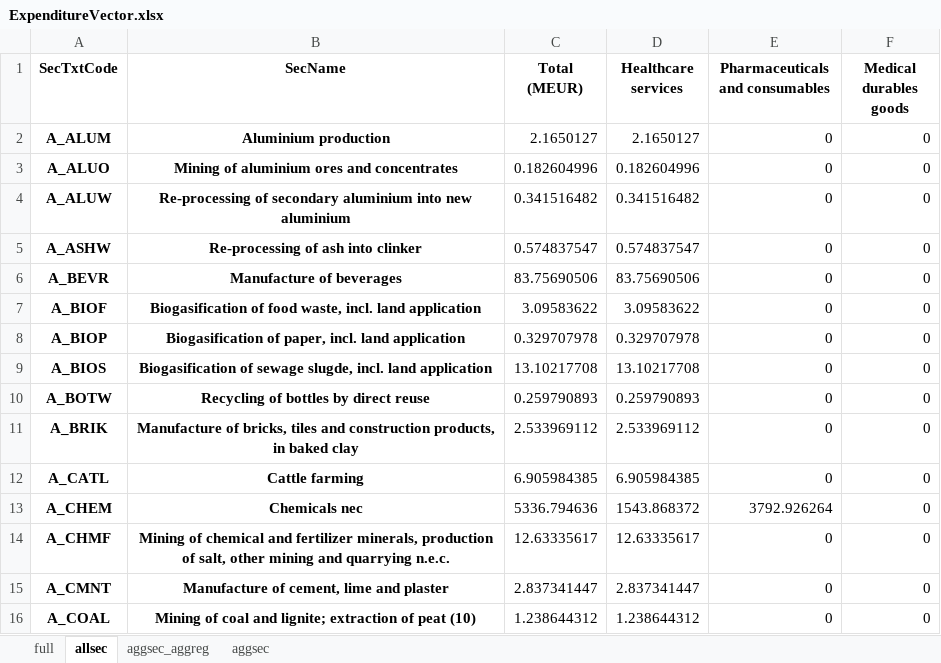
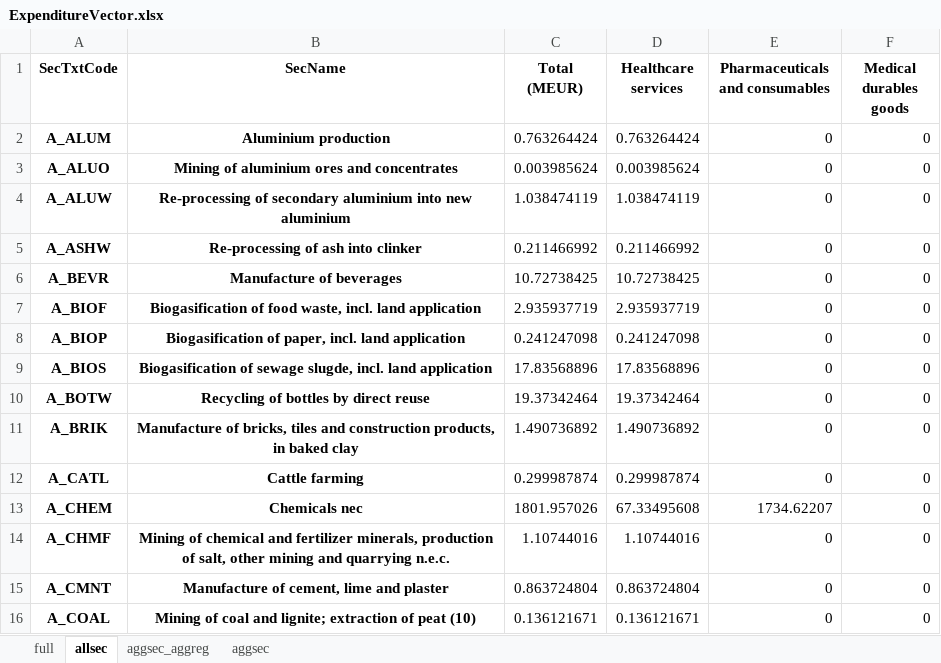
Before and after one commit to Ofir2025/envr-footprint-healthcare-Dk2025, an Excel workbook: output/ExpenditureVector.xlsx, sheet allsec, drawn as a sheet; only a part is shown; values as stored, in another font and other column widths than the file's, no borders; the diff covers the shown part only; the diff names each change by its address in the sheet, - before the commit and + after, or states it on an @@ line.

```diff
--- a/output/ExpenditureVector.xlsx (sheet allsec)
+++ b/output/ExpenditureVector.xlsx (sheet allsec)
-C2 (Total (MEUR)): 2.1650127
+C2 (Total (MEUR)): 0.763264424
-D2 (Healthcare services): 2.1650127
+D2 (Healthcare services): 0.763264424
-C3 (Total (MEUR)): 0.182604996
+C3 (Total (MEUR)): 0.003985624
-D3 (Healthcare services): 0.182604996
+D3 (Healthcare services): 0.003985624
-C4 (Total (MEUR)): 0.341516482
+C4 (Total (MEUR)): 1.038474119
-D4 (Healthcare services): 0.341516482
+D4 (Healthcare services): 1.038474119
-C5 (Total (MEUR)): 0.574837547
+C5 (Total (MEUR)): 0.211466992
-D5 (Healthcare services): 0.574837547
+D5 (Healthcare services): 0.211466992
-C6 (Total (MEUR)): 83.75690506
+C6 (Total (MEUR)): 10.72738425
-D6 (Healthcare services): 83.75690506
+D6 (Healthcare services): 10.72738425
-C7 (Total (MEUR)): 3.09583622
+C7 (Total (MEUR)): 2.935937719
-D7 (Healthcare services): 3.09583622
+D7 (Healthcare services): 2.935937719
-C8 (Total (MEUR)): 0.329707978
+C8 (Total (MEUR)): 0.241247098
-D8 (Healthcare services): 0.329707978
+D8 (Healthcare services): 0.241247098
-C9 (Total (MEUR)): 13.10217708
+C9 (Total (MEUR)): 17.83568896
-D9 (Healthcare services): 13.10217708
+D9 (Healthcare services): 17.83568896
-C10 (Total (MEUR)): 0.259790893
+C10 (Total (MEUR)): 19.37342464
-D10 (Healthcare services): 0.259790893
+D10 (Healthcare services): 19.37342464
-C11 (Total (MEUR)): 2.533969112
+C11 (Total (MEUR)): 1.490736892
-D11 (Healthcare services): 2.533969112
+D11 (Healthcare services): 1.490736892
-C12 (Total (MEUR)): 6.905984385
+C12 (Total (MEUR)): 0.299987874
-D12 (Healthcare services): 6.905984385
+D12 (Healthcare services): 0.299987874
-C13 (Total (MEUR)): 5336.794636
+C13 (Total (MEUR)): 1801.957026
-D13 (Healthcare services): 1543.868372
+D13 (Healthcare services): 67.33495608
-E13 (Pharmaceuticals and consumables): 3792.926264
+E13 (Pharmaceuticals and consumables): 1734.62207
-C14 (Total (MEUR)): 12.63335617
+C14 (Total (MEUR)): 1.10744016
-D14 (Healthcare services): 12.63335617
+D14 (Healthcare services): 1.10744016
-C15 (Total (MEUR)): 2.837341447
+C15 (Total (MEUR)): 0.863724804
-D15 (Healthcare services): 2.837341447
+D15 (Healthcare services): 0.863724804
-C16 (Total (MEUR)): 1.238644312
+C16 (Total (MEUR)): 0.136121671
-D16 (Healthcare services): 1.238644312
+D16 (Healthcare services): 0.136121671
```
Also changed, not shown: 291 edited cells elsewhere in this sheet, sheet full, sheet aggsec_aggreg, sheet aggsec, Expenditure_Vector_DK_2019.xlsx, output/ContributionAnalysis.xlsx, 27 other files.
